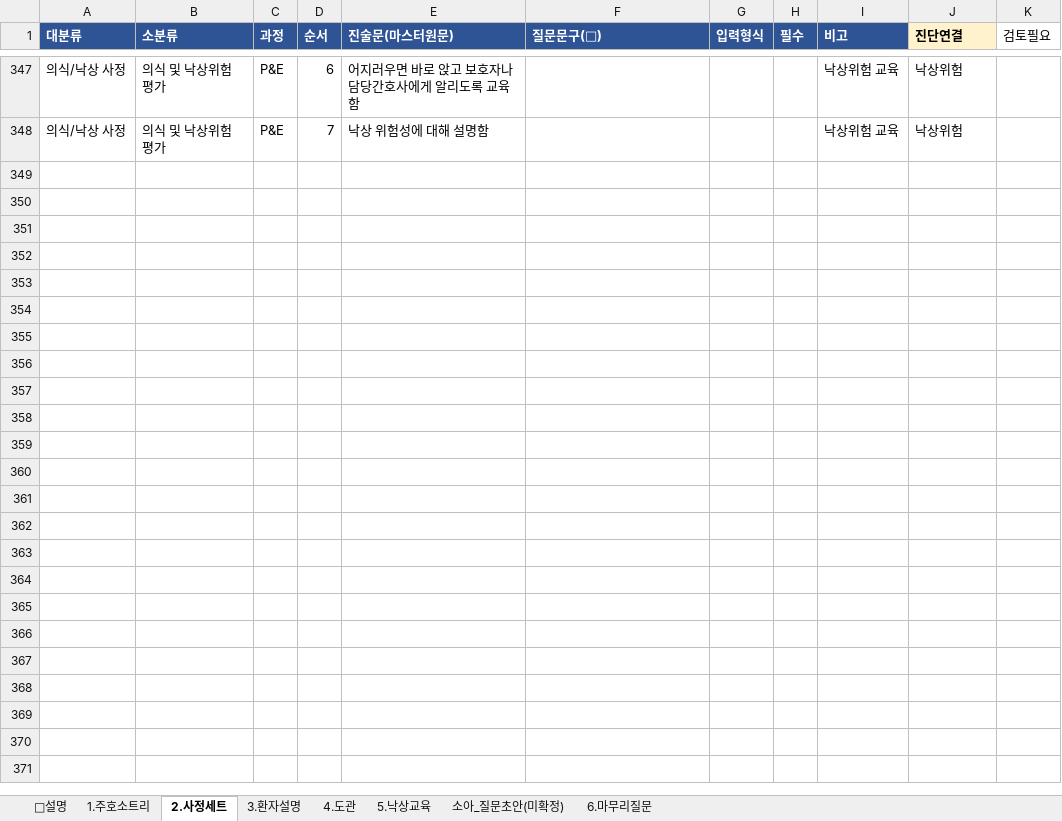
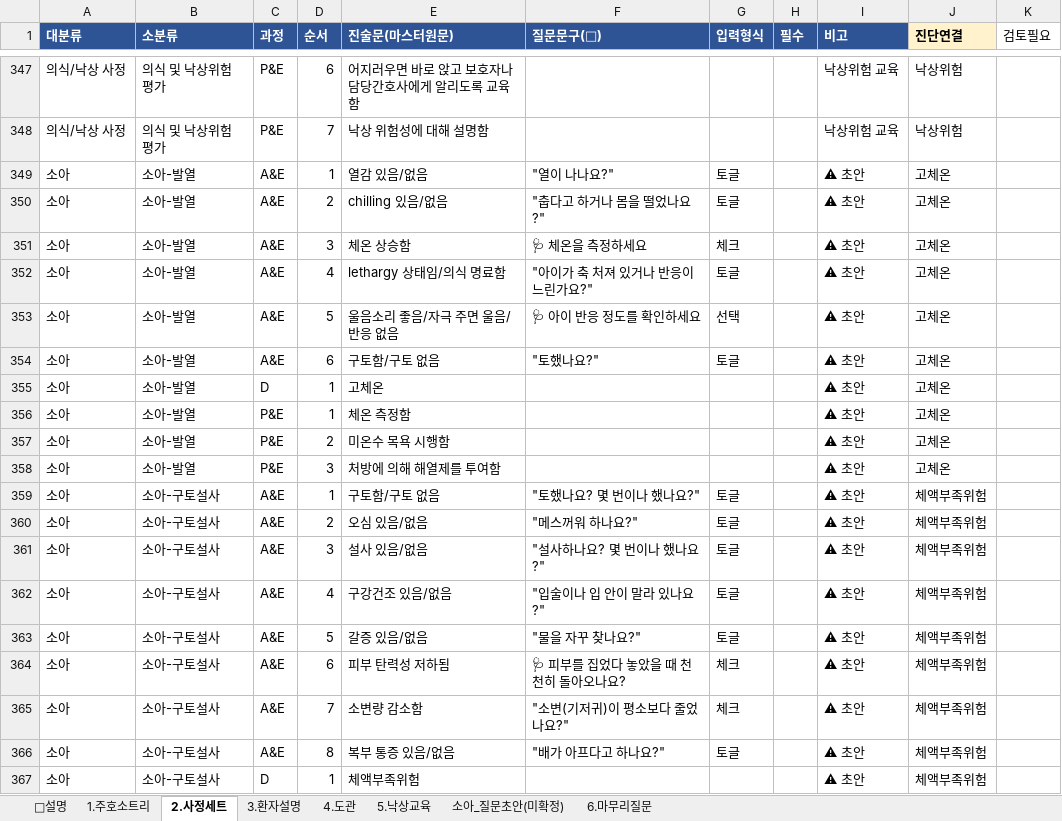
Before and after one commit to chipsjr0614/NFH_New, an Excel workbook: 3_서비스/NFH간호기록/data/간호기록_원본_260623.xlsx, sheet 2.사정세트, drawn as a sheet; only a part is shown, gaps mark what is left out; values as stored, in another font and other column widths than the file's, no borders; the diff covers the shown part only; the diff names each change by its address in the sheet, - before the commit and + after, or states it on an @@ line.

```diff
--- a/3_서비스/NFH간호기록/data/간호기록_원본_260623.xlsx (sheet 2.사정세트)
+++ b/3_서비스/NFH간호기록/data/간호기록_원본_260623.xlsx (sheet 2.사정세트)
+row 349: 소아 | 소아-발열 | A&E | 1 | 열감 있음/없음 | "열이 나나요?" | 토글 |  | ⚠ 초안 | 고체온
+row 350: 소아 | 소아-발열 | A&E | 2 | chilling 있음/없음 | "춥다고 하거나 몸을 떨었나요?" | 토글 |  | ⚠ 초안 | 고체온
+row 351: 소아 | 소아-발열 | A&E | 3 | 체온 상승함 | 🩺 체온을 측정하세요 | 체크 |  | ⚠ 초안 | 고체온
+row 352: 소아 | 소아-발열 | A&E | 4 | lethargy 상태임/의식 명료함 | "아이가 축 처져 있거나 반응이 느린가요?" | 토글 |  | ⚠ 초안 | 고체온
+row 353: 소아 | 소아-발열 | A&E | 5 | 울음소리 좋음/자극 주면 울음/반응 없음 | 🩺 아이 반응 정도를 확인하세요 | 선택 |  | ⚠ 초안 | 고체온
+row 354: 소아 | 소아-발열 | A&E | 6 | 구토함/구토 없음 | "토했나요?" | 토글 |  | ⚠ 초안 | 고체온
+row 355: 소아 | 소아-발열 | D | 1 | 고체온 |  |  |  | ⚠ 초안 | 고체온
+row 356: 소아 | 소아-발열 | P&E | 1 | 체온 측정함 |  |  |  | ⚠ 초안 | 고체온
+row 357: 소아 | 소아-발열 | P&E | 2 | 미온수 목욕 시행함 |  |  |  | ⚠ 초안 | 고체온
+row 358: 소아 | 소아-발열 | P&E | 3 | 처방에 의해 해열제를 투여함 |  |  |  | ⚠ 초안 | 고체온
+row 359: 소아 | 소아-구토설사 | A&E | 1 | 구토함/구토 없음 | "토했나요? 몇 번이나 했나요?" | 토글 |  | ⚠ 초안 | 체액부족위험
+row 360: 소아 | 소아-구토설사 | A&E | 2 | 오심 있음/없음 | "메스꺼워 하나요?" | 토글 |  | ⚠ 초안 | 체액부족위험
+row 361: 소아 | 소아-구토설사 | A&E | 3 | 설사 있음/없음 | "설사하나요? 몇 번이나 했나요?" | 토글 |  | ⚠ 초안 | 체액부족위험
+row 362: 소아 | 소아-구토설사 | A&E | 4 | 구강건조 있음/없음 | "입술이나 입 안이 말라 있나요?" | 토글 |  | ⚠ 초안 | 체액부족위험
+row 363: 소아 | 소아-구토설사 | A&E | 5 | 갈증 있음/없음 | "물을 자꾸 찾나요?" | 토글 |  | ⚠ 초안 | 체액부족위험
+row 364: 소아 | 소아-구토설사 | A&E | 6 | 피부 탄력성 저하됨 | 🩺 피부를 집었다 놓았을 때 천천히 돌아오나요? | 체크 |  | ⚠ 초안 | 체액부족위험
+row 365: 소아 | 소아-구토설사 | A&E | 7 | 소변량 감소함 | "소변(기저귀)이 평소보다 줄었나요?" | 체크 |  | ⚠ 초안 | 체액부족위험
+row 366: 소아 | 소아-구토설사 | A&E | 8 | 복부 통증 있음/없음 | "배가 아프다고 하나요?" | 토글 |  | ⚠ 초안 | 체액부족위험
+row 367: 소아 | 소아-구토설사 | D | 1 | 체액부족위험 |  |  |  | ⚠ 초안 | 체액부족위험
```
Also changed, not shown: 23 added rows elsewhere in this sheet, sheet 1.주호소트리, 1 other file.
